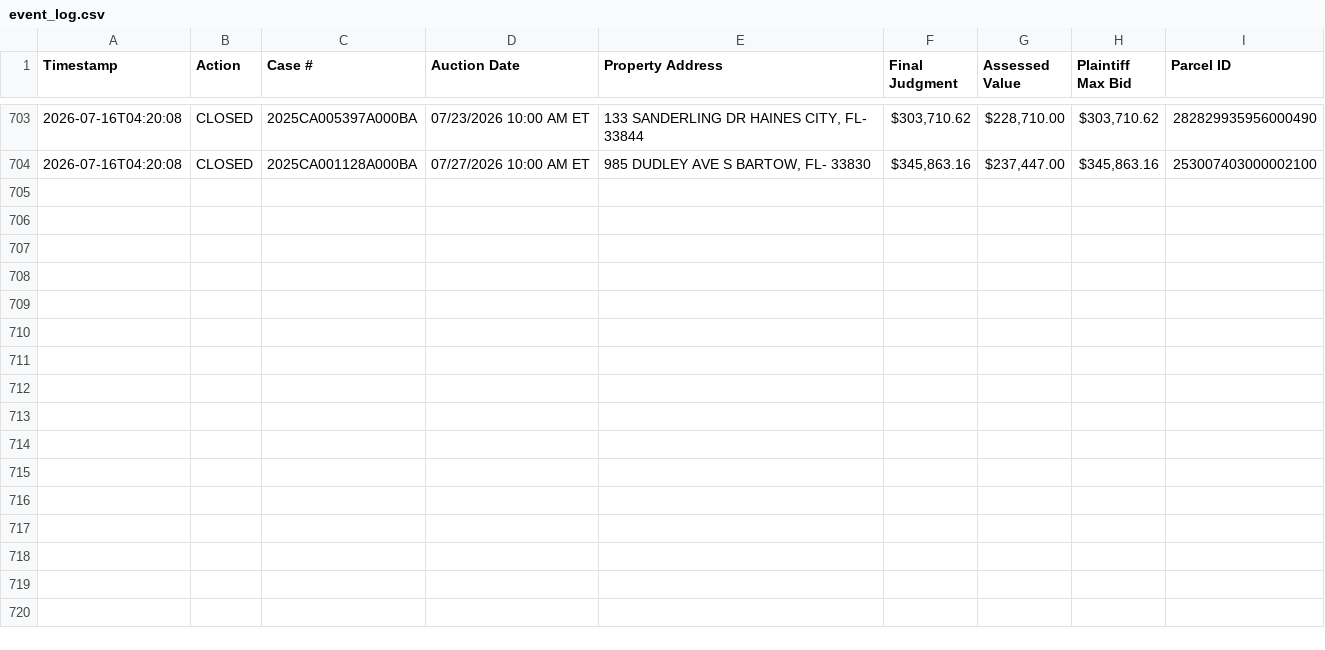
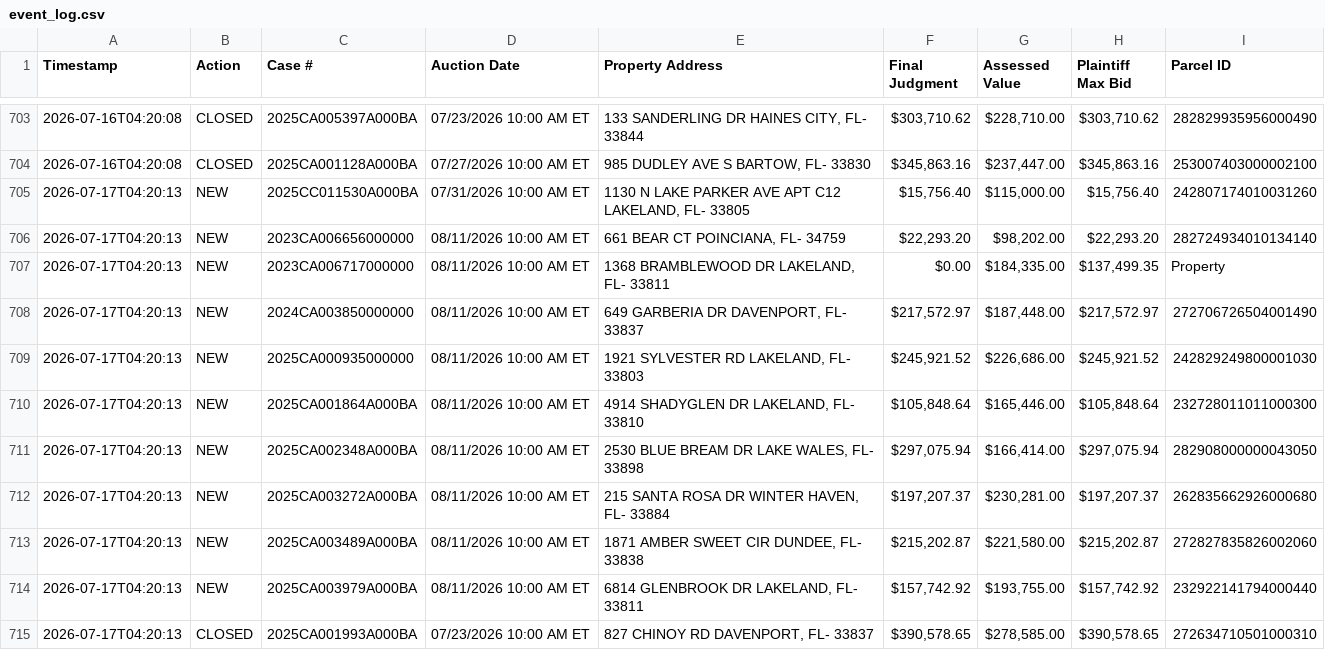
Before and after one commit to figlesias7/realforeclose-polk, a CSV file: data/event_log.csv, drawn as a sheet; only a part is shown, gaps mark what is left out.

```diff
--- a/data/event_log.csv
+++ b/data/event_log.csv
@@ -704 +704,12 @@ Timestamp,Action,Case #,Auction Date,Property Address,Final Judgment,Assessed Va
 2026-07-16T04:20:08,CLOSED,2025CA001128A000BA,07/27/2026 10:00 AM ET,"985 DUDLEY AVE S BARTOW, FL- 33830","$345,863.16","$237,447.00","$345,863.16",253007403000002100
+2026-07-17T04:20:13,NEW,2025CC011530A000BA,07/31/2026 10:00 AM ET,"1130 N LAKE PARKER AVE APT C12 LAKELAND, FL- 33805","$15,756.40","$115,000.00","$15,756.40",242807174010031260
+2026-07-17T04:20:13,NEW,2023CA006656000000,08/11/2026 10:00 AM ET,"661 BEAR CT POINCIANA, FL- 34759","$22,293.20","$98,202.00","$22,293.20",282724934010134140
+2026-07-17T04:20:13,NEW,2023CA006717000000,08/11/2026 10:00 AM ET,"1368 BRAMBLEWOOD DR LAKELAND, FL- 33811",$0.00,"$184,335.00","$137,499.35",Property
+2026-07-17T04:20:13,NEW,2024CA003850000000,08/11/2026 10:00 AM ET,"649 GARBERIA DR DAVENPORT, FL- 33837","$217,572.97","$187,448.00","$217,572.97",272706726504001490
+2026-07-17T04:20:13,NEW,2025CA000935000000,08/11/2026 10:00 AM ET,"1921 SYLVESTER RD LAKELAND, FL- 33803","$245,921.52","$226,686.00","$245,921.52",242829249800001030
+2026-07-17T04:20:13,NEW,2025CA001864A000BA,08/11/2026 10:00 AM ET,"4914 SHADYGLEN DR LAKELAND, FL- 33810","$105,848.64","$165,446.00","$105,848.64",232728011011000300
+2026-07-17T04:20:13,NEW,2025CA002348A000BA,08/11/2026 10:00 AM ET,"2530 BLUE BREAM DR LAKE WALES, FL- 33898","$297,075.94","$166,414.00","$297,075.94",282908000000043050
+2026-07-17T04:20:13,NEW,2025CA003272A000BA,08/11/2026 10:00 AM ET,"215 SANTA ROSA DR WINTER HAVEN, FL- 33884","$197,207.37","$230,281.00","$197,207.37",262835662926000680
+2026-07-17T04:20:13,NEW,2025CA003489A000BA,08/11/2026 10:00 AM ET,"1871 AMBER SWEET CIR DUNDEE, FL- 33838","$215,202.87","$221,580.00","$215,202.87",272827835826002060
+2026-07-17T04:20:13,NEW,2025CA003979A000BA,08/11/2026 10:00 AM ET,"6814 GLENBROOK DR LAKELAND, FL- 33811","$157,742.92","$193,755.00","$157,742.92",232922141794000440
+2026-07-17T04:20:13,CLOSED,2025CA001993A000BA,07/23/2026 10:00 AM ET,"827 CHINOY RD DAVENPORT, FL- 33837","$390,578.65","$278,585.00","$390,578.65",272634710501000310
```
Also changed, not shown: data/all_seen.csv, 3 other files.
